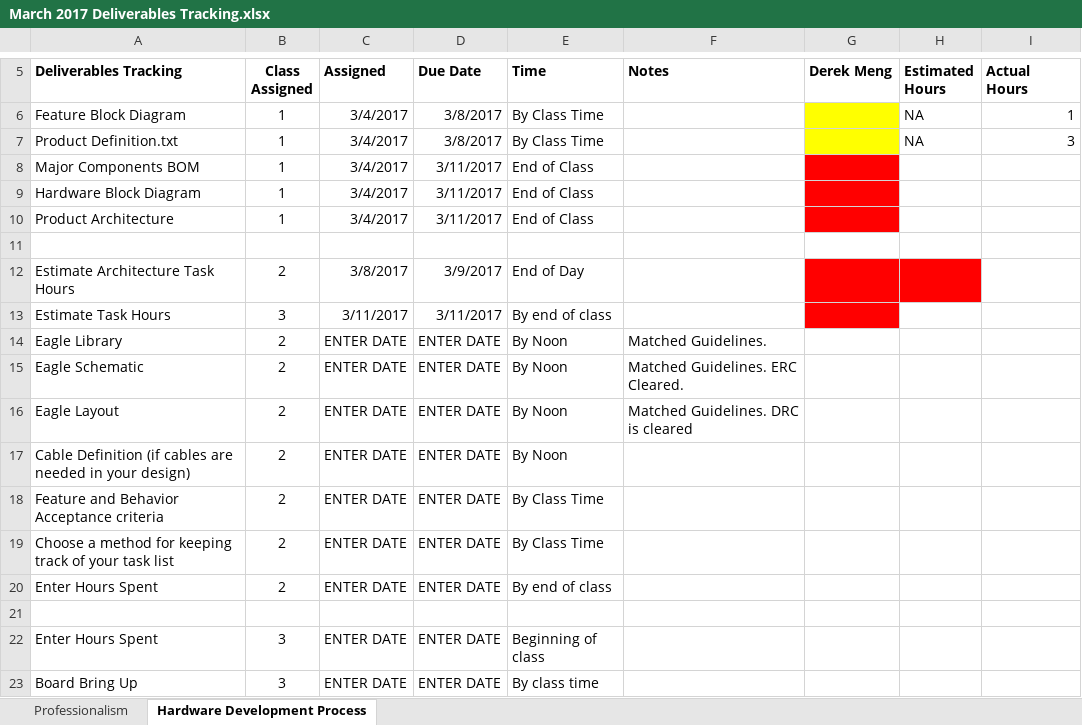
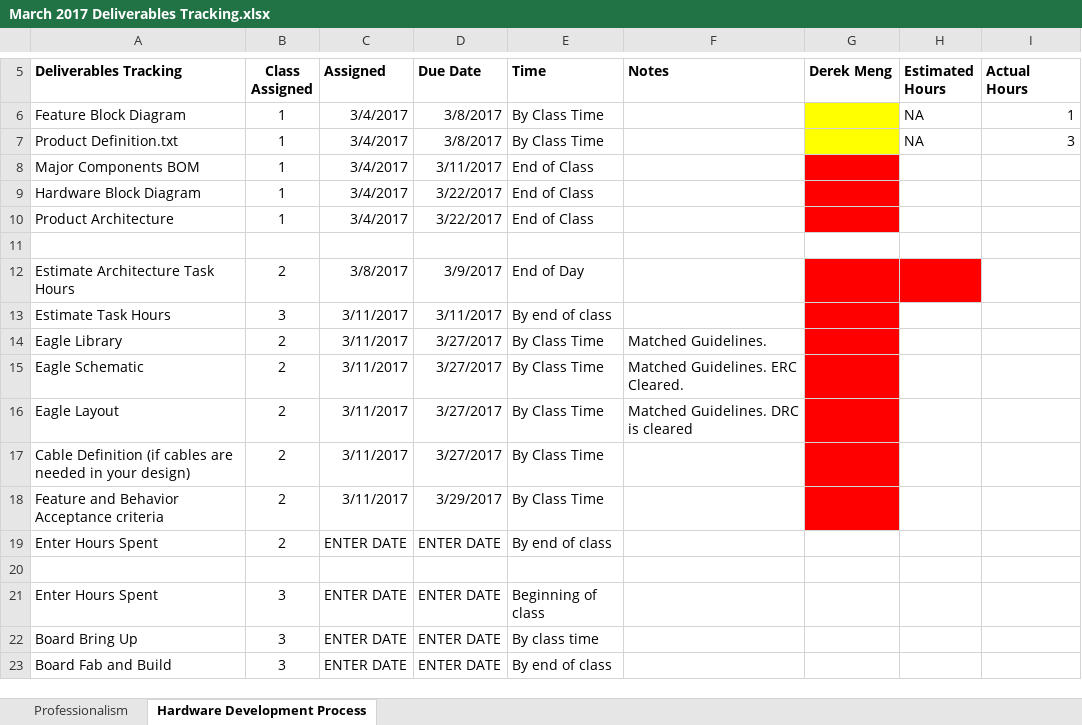
Before and after one commit to theengineeraccelerator/2017-March, an Excel workbook: PM/March 2017 Deliverables Tracking.xlsx, sheet Hardware Development Process, drawn as a sheet; only a part is shown, gaps mark what is left out; the shorter side is filled out with more unchanged rows; values as stored, in another font and other column widths than the file's, no borders; the diff names each change by its address in the sheet, - before the commit and + after, or states it on an @@ line.

Commit message:
updated to reflect extended timeline

```diff
--- a/PM/March 2017 Deliverables Tracking.xlsx (sheet Hardware Development Process)
+++ b/PM/March 2017 Deliverables Tracking.xlsx (sheet Hardware Development Process)
-D9:D10 (Due Date): 3/11/2017
+D9:D10 (Due Date): 3/22/2017
-C14:C18 (Assigned): ENTER DATE
+C14:C18 (Assigned): 3/11/2017
-D14:D17 (Due Date): ENTER DATE
+D14:D17 (Due Date): 3/27/2017
-E14:E17 (Time): By Noon
+E14:E17 (Time): By Class Time
-G14:G18 fill: none
+G14:G18 fill: #FF0000
-D18 (Due Date): ENTER DATE
+D18 (Due Date): 3/29/2017
-row 19: Choose a method for keeping track of your task list | 2 | ENTER DATE | ENTER DATE | By Class Time
```
Also changed, not shown: sheet Professionalism.
